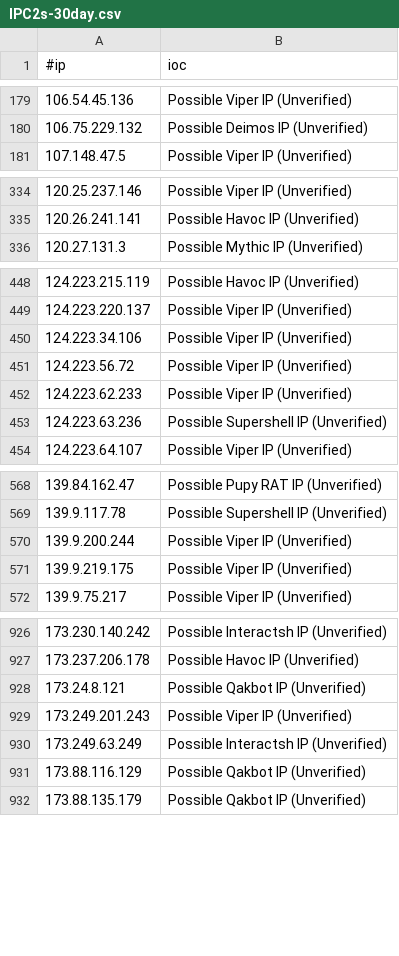
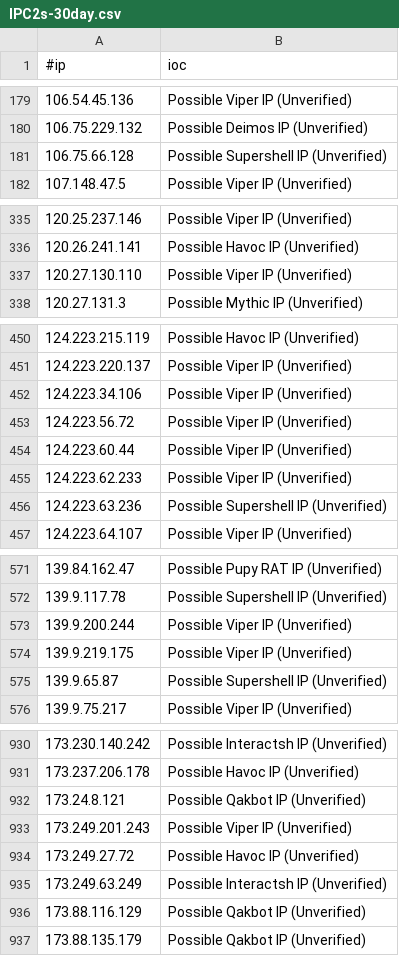
Before and after one commit to beac0n5/C2IntelFeeds, a CSV file: feeds/unverified/IPC2s-30day.csv, drawn as a sheet; only a part is shown, gaps mark what is left out; the diff covers the shown part only; the diff names each change by its address in the sheet, - before the commit and + after, or states it on an @@ line.

```diff
--- a/feeds/unverified/IPC2s-30day.csv
+++ b/feeds/unverified/IPC2s-30day.csv
+row 181: 106.75.66.128 | Possible Supershell IP (Unverified)
+row 337: 120.27.130.110 | Possible Viper IP (Unverified)
+row 454: 124.223.60.44 | Possible Viper IP (Unverified)
+row 575: 139.9.65.87 | Possible Supershell IP (Unverified)
+row 934: 173.249.27.72 | Possible Havoc IP (Unverified)
```
Also changed, not shown: 10 added rows and 2 edited cells elsewhere in this file, feeds/unverified/IPC2s.csv, vpn/NordVPNIPs.csv, 2 other files.
